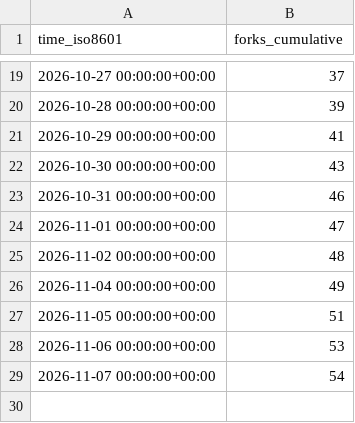
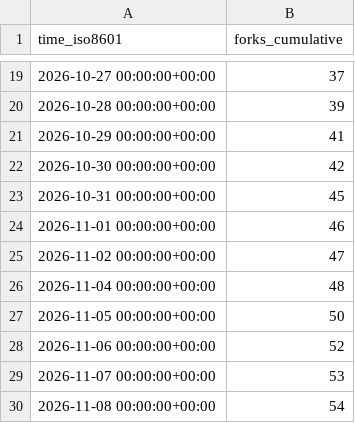
Before and after one commit to exmergo/github-repo-analytics, a CSV file: exmergo/dex/ghrs-data/forks.csv, drawn as a sheet; only a part is shown, gaps mark what is left out.

```diff
--- a/exmergo/dex/ghrs-data/forks.csv
+++ b/exmergo/dex/ghrs-data/forks.csv
@@ -21,9 +21,10 @@ time_iso8601,forks_cumulative
 2026-10-29 00:00:00+00:00,41
-2026-10-30 00:00:00+00:00,43
-2026-10-31 00:00:00+00:00,46
-2026-11-01 00:00:00+00:00,47
-2026-11-02 00:00:00+00:00,48
-2026-11-04 00:00:00+00:00,49
-2026-11-05 00:00:00+00:00,51
-2026-11-06 00:00:00+00:00,53
-2026-11-07 00:00:00+00:00,54
+2026-10-30 00:00:00+00:00,42
+2026-10-31 00:00:00+00:00,45
+2026-11-01 00:00:00+00:00,46
+2026-11-02 00:00:00+00:00,47
+2026-11-04 00:00:00+00:00,48
+2026-11-05 00:00:00+00:00,50
+2026-11-06 00:00:00+00:00,52
+2026-11-07 00:00:00+00:00,53
+2026-11-08 00:00:00+00:00,54
```
Also changed, not shown: exmergo/dex/ghrs-data/stargazers.csv, exmergo/dex/ghrs-data/views_clones_aggregate.csv, 8 other files.
